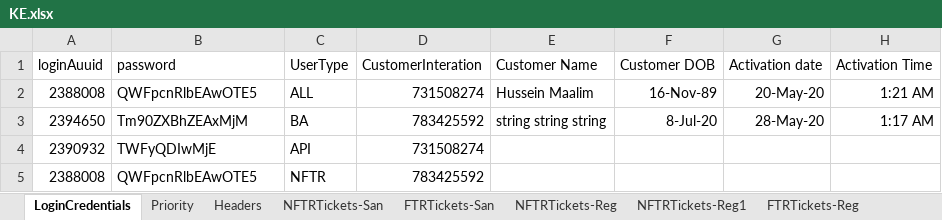
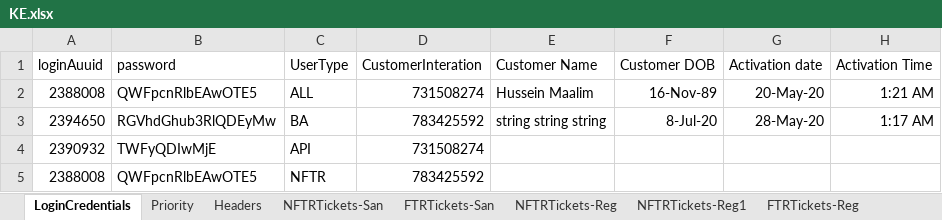
Before and after one commit to michaeadi/cs-portal-automation_selenium, an Excel workbook: Excels/KE.xlsx, sheet LoginCredentials, drawn as a sheet; only a part is shown; values as stored, in another font and other column widths than the file's, no borders; the diff names each change by its address in the sheet, - before the commit and + after, or states it on an @@ line.

Commit message:
KE PROD Ready

```diff
--- a/Excels/KE.xlsx (sheet LoginCredentials)
+++ b/Excels/KE.xlsx (sheet LoginCredentials)
-B3 (password): Tm90ZXBhZEAxMjM
+B3 (password): RGVhdGhub3RlQDEyMw
```
Also changed, not shown: charts or pictures, 23 other files.
